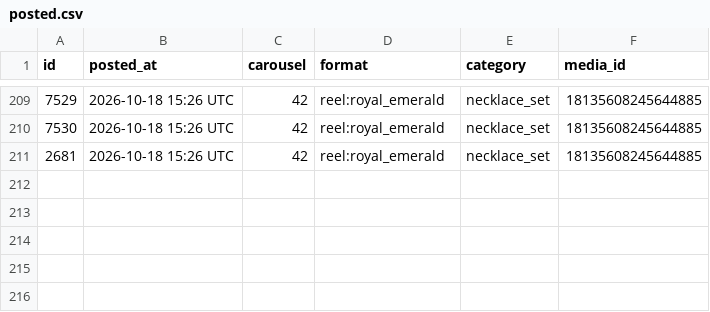
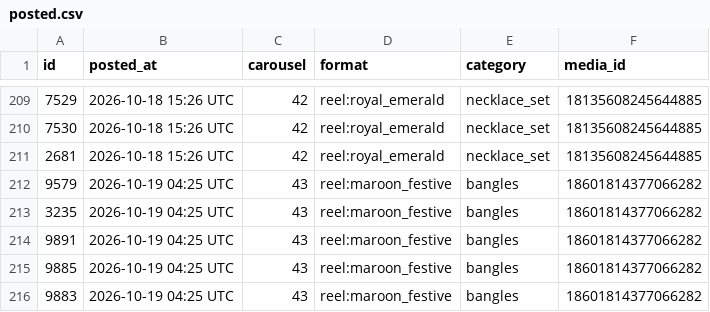
Before and after one commit to masterjewora-rgb/jewora-instagram, a CSV file: posted.csv, drawn as a sheet; only a part is shown, gaps mark what is left out; the diff names each change by its address in the sheet, - before the commit and + after, or states it on an @@ line.

```diff
--- a/posted.csv
+++ b/posted.csv
+row 212: 9579 | 2026-10-19 04:25 UTC | 43 | reel:maroon_festive | bangles | 18601814377066282
+row 213: 3235 | 2026-10-19 04:25 UTC | 43 | reel:maroon_festive | bangles | 18601814377066282
+row 214: 9891 | 2026-10-19 04:25 UTC | 43 | reel:maroon_festive | bangles | 18601814377066282
+row 215: 9885 | 2026-10-19 04:25 UTC | 43 | reel:maroon_festive | bangles | 18601814377066282
+row 216: 9883 | 2026-10-19 04:25 UTC | 43 | reel:maroon_festive | bangles | 18601814377066282
```
Also changed, not shown: 1 other file.
